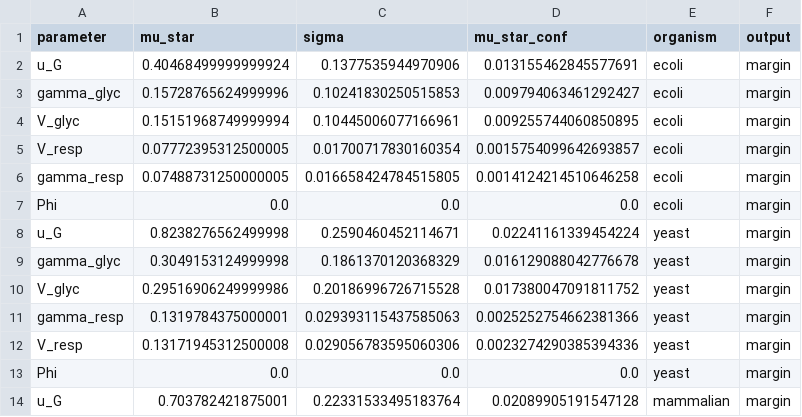
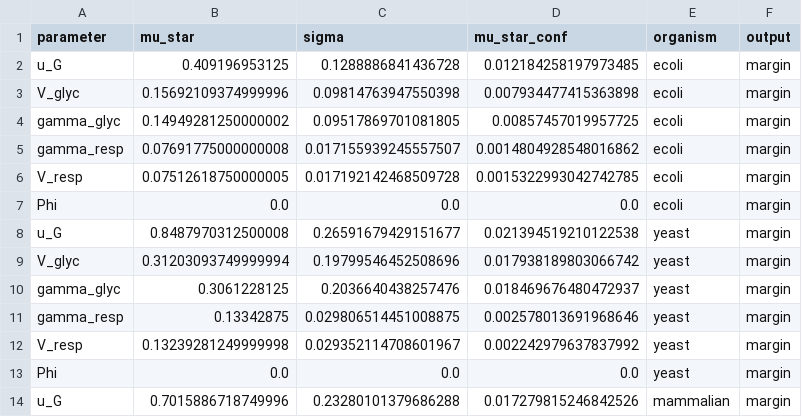
Before and after one commit to reletz/KDS-WarburgEffect, a CSV file: results/morris_margin.csv, drawn as a sheet; only a part is shown; the diff covers the shown part only.

```diff
--- a/results/morris_margin.csv
+++ b/results/morris_margin.csv
@@ -1,14 +1,14 @@
 parameter,mu_star,sigma,mu_star_conf,organism,output
-u_G,0.40468499999999924,0.1377535944970906,0.013155462845577691,ecoli,margin
-gamma_glyc,0.15728765624999996,0.10241830250515853,0.009794063461292427,ecoli,margin
-V_glyc,0.15151968749999994,0.10445006077166961,0.009255744060850895,ecoli,margin
-V_resp,0.07772395312500005,0.01700717830160354,0.0015754099642693857,ecoli,margin
-gamma_resp,0.07488731250000005,0.016658424784515805,0.0014124214510646258,ecoli,margin
+u_G,0.409196953125,0.1288886841436728,0.012184258197973485,ecoli,margin
+V_glyc,0.15692109374999996,0.09814763947550398,0.007934477415363898,ecoli,margin
+gamma_glyc,0.14949281250000002,0.09517869701081805,0.00857457019957725,ecoli,margin
+gamma_resp,0.07691775000000008,0.017155939245557507,0.0014804928548016862,ecoli,margin
+V_resp,0.07512618750000005,0.017192142468509728,0.0015322993042742785,ecoli,margin
 Phi,0.0,0.0,0.0,ecoli,margin
-u_G,0.8238276562499998,0.2590460452114671,0.02241161339454224,yeast,margin
-gamma_glyc,0.3049153124999998,0.1861370120368329,0.016129088042776678,yeast,margin
-V_glyc,0.29516906249999986,0.20186996726715528,0.017380047091811752,yeast,margin
-gamma_resp,0.1319784375000001,0.029393115437585063,0.0025252754662381366,yeast,margin
-V_resp,0.13171945312500008,0.029056783595060306,0.0023274290385394336,yeast,margin
+u_G,0.8487970312500008,0.26591679429151677,0.021394519210122538,yeast,margin
+V_glyc,0.31203093749999994,0.19799546452508696,0.017938189803066742,yeast,margin
+gamma_glyc,0.3061228125,0.2036640438257476,0.018469676480472937,yeast,margin
+gamma_resp,0.13342875,0.029806514451008875,0.002578013691968646,yeast,margin
+V_resp,0.13239281249999998,0.029352114708601967,0.002242979637837992,yeast,margin
 Phi,0.0,0.0,0.0,yeast,margin
-u_G,0.703782421875001,0.22331533495183764,0.02089905191547128,mammalian,margin
+u_G,0.7015886718749996,0.23280101379686288,0.017279815246842526,mammalian,margin
```
Also changed, not shown: 1 added row, 1 removed row and 9 edited cells elsewhere in this file, results/morris_gstar.csv, 13 other files.
